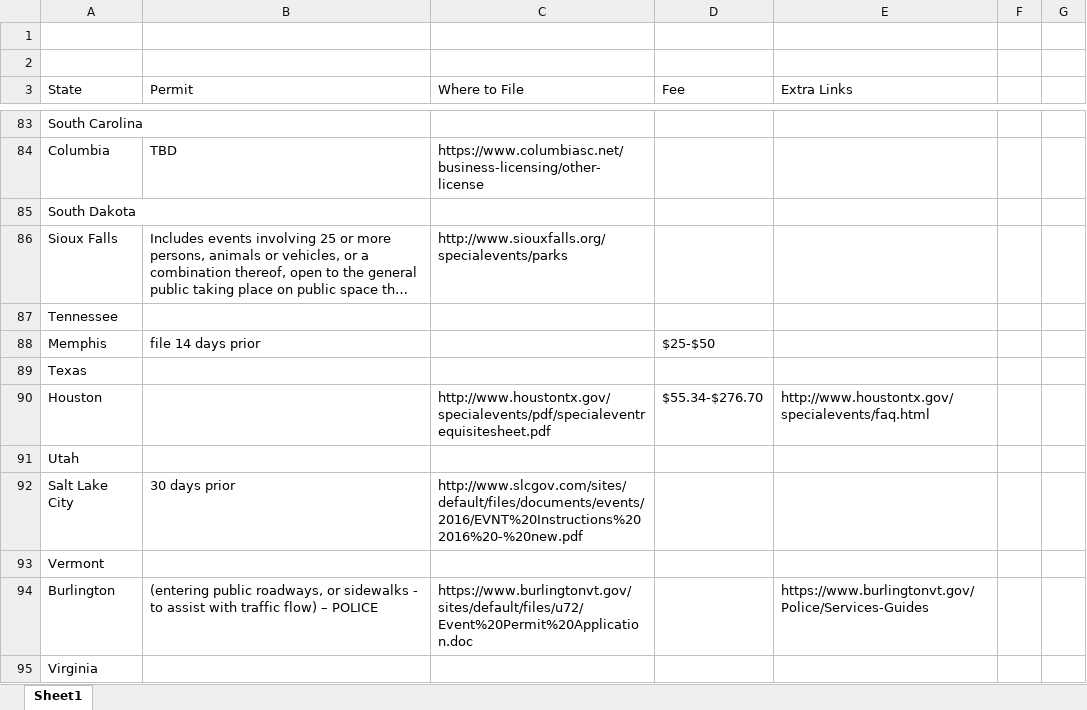
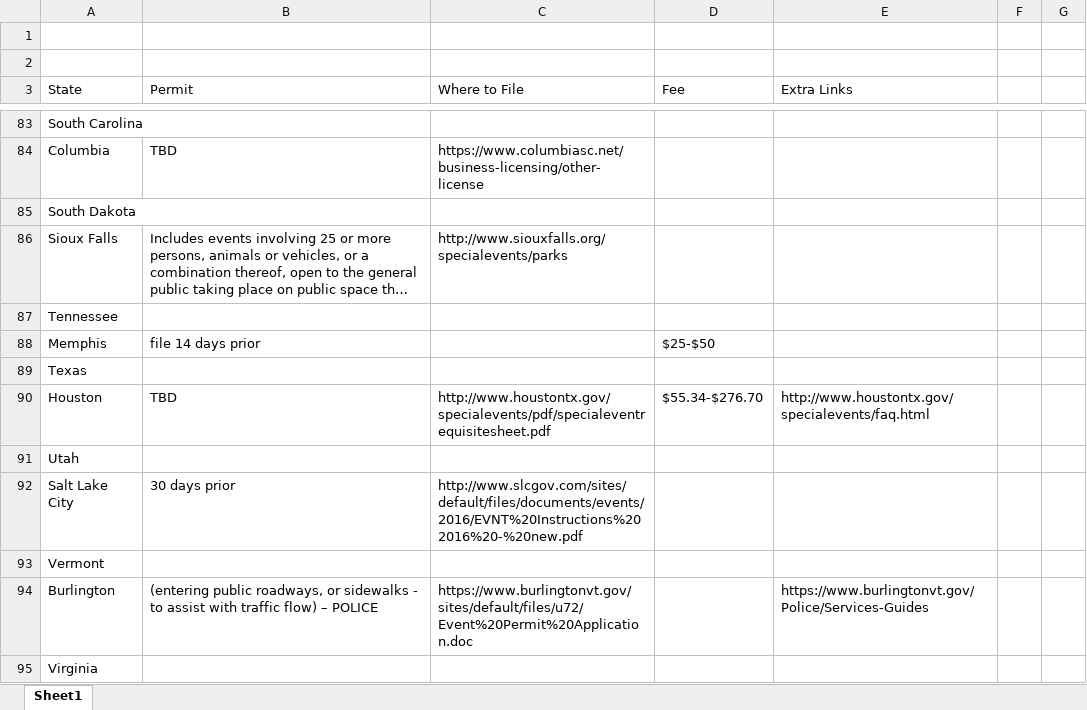
Before and after one commit to saverill24/protestlegally, an Excel workbook: StateLaws.xlsx, sheet Sheet1, drawn as a sheet; only a part is shown, gaps mark what is left out; long unchanged cells end in …; values as stored, in another font and other column widths than the file's, no cell formats; the diff names each change by its address in the sheet, - before the commit and + after, or states it on an @@ line.

```diff
--- a/StateLaws.xlsx (sheet Sheet1)
+++ b/StateLaws.xlsx (sheet Sheet1)
-B90 (Permit): (empty)
+B90 (Permit): TBD
```
Also changed, not shown: cell formats, 1 other file.
